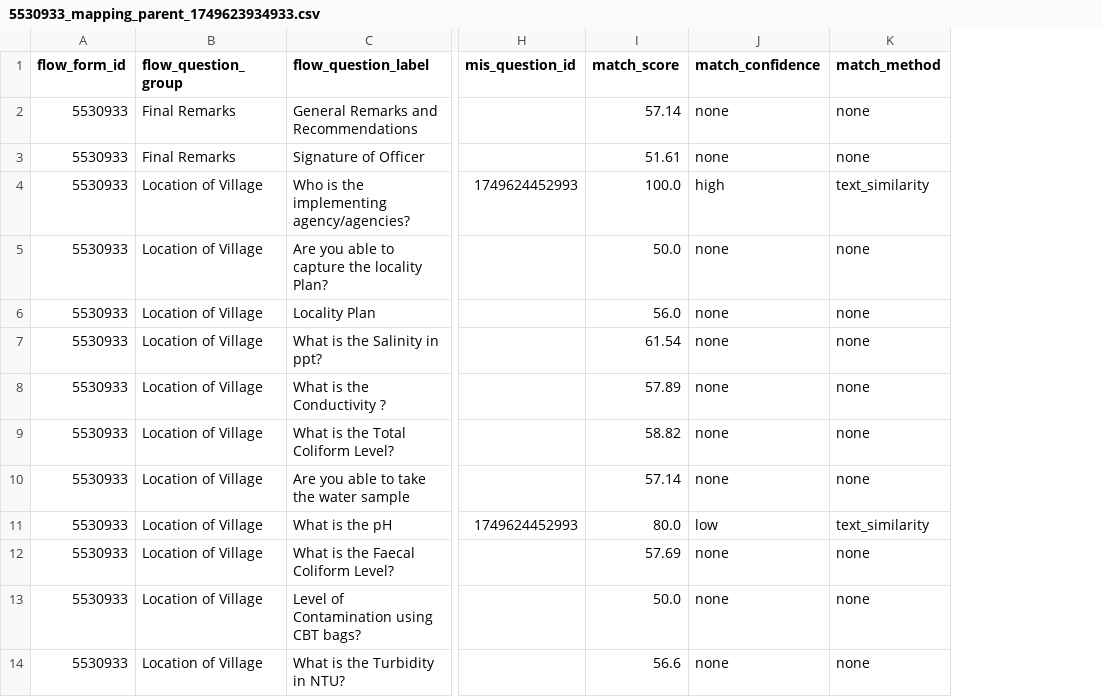
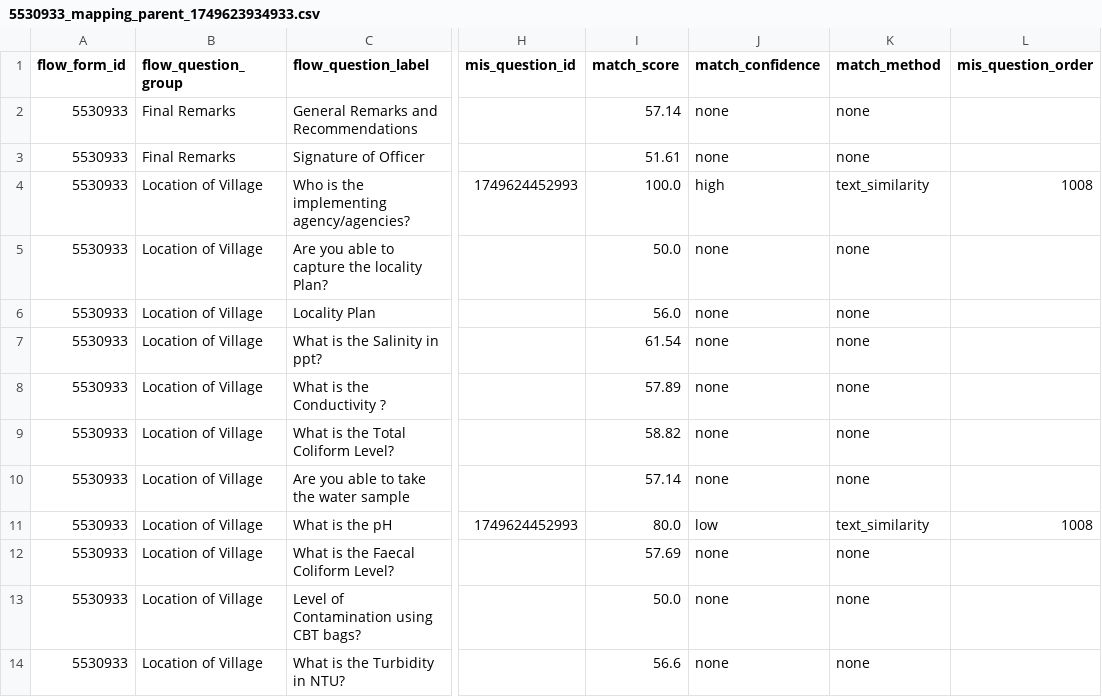
Before and after one commit to akvo/iwsims, a CSV file: scripts/akvo-flow/output/forms/5530933_mapping_parent_1749623934933.csv, drawn as a sheet; only a part is shown, gaps mark what is left out; the diff names each change by its address in the sheet, - before the commit and + after, or states it on an @@ line.

```diff
--- a/scripts/akvo-flow/output/forms/5530933_mapping_parent_1749623934933.csv
+++ b/scripts/akvo-flow/output/forms/5530933_mapping_parent_1749623934933.csv
+column L (mis_question_order), rows 4-11: 1008 |  |  |  |  |  |  | 1008
```
Also changed, not shown: scripts/akvo-flow/output/forms/17260923_mapping_child_1748905550055.csv, scripts/akvo-flow/output/forms/2490944_mapping_child_1749621962296.csv, 10 other files.
